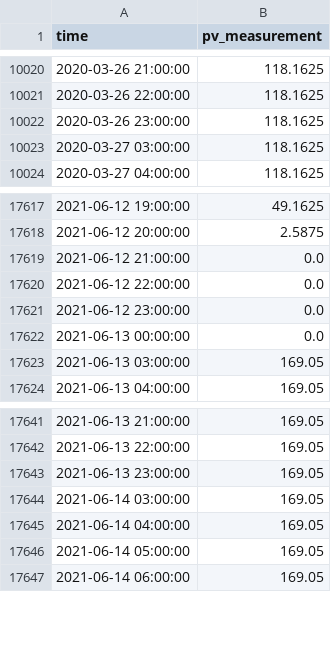
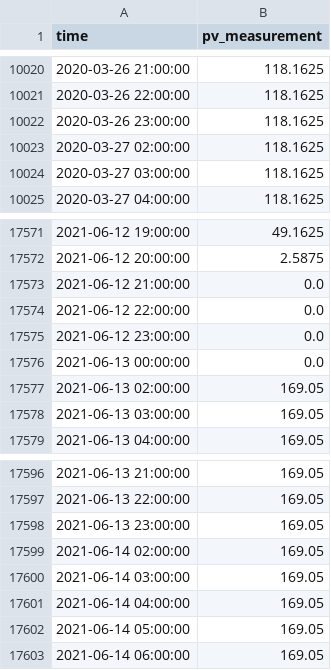
Before and after one commit to henningolweus/MLprosjekt, a CSV file: data/cleaned_data/B/train_b.csv, drawn as a sheet; only a part is shown, gaps mark what is left out; the diff covers the shown part only.

```diff
--- a/data/cleaned_data/B/train_b.csv
+++ b/data/cleaned_data/B/train_b.csv
@@ -10022,2 +10022,3 @@ time,pv_measurement
 2020-03-26 23:00:00,118.1625
+2020-03-27 02:00:00,118.1625
 2020-03-27 03:00:00,118.1625
@@ -17622,2 +17576,3 @@ time,pv_measurement
 2021-06-13 00:00:00,0.0
+2021-06-13 02:00:00,169.05
 2021-06-13 03:00:00,169.05
@@ -17643,2 +17598,3 @@ time,pv_measurement
 2021-06-13 23:00:00,169.05
+2021-06-14 02:00:00,169.05
 2021-06-14 03:00:00,169.05
```
Also changed, not shown: 95 removed rows elsewhere in this file, 6 other files.
